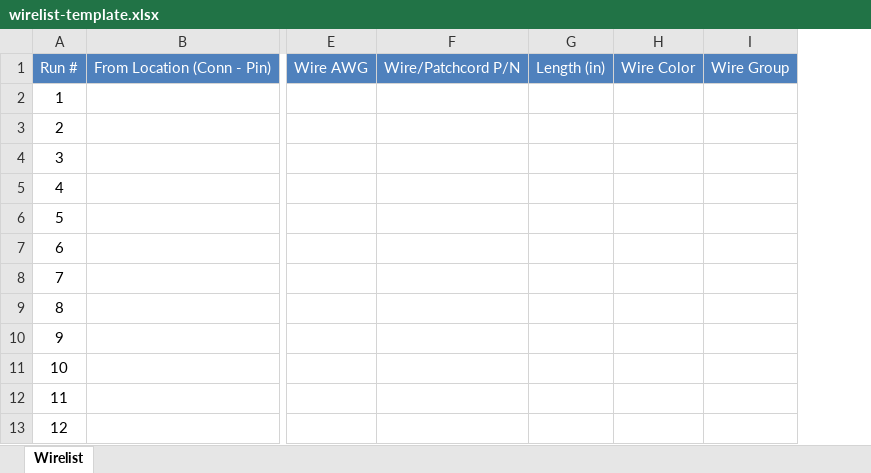
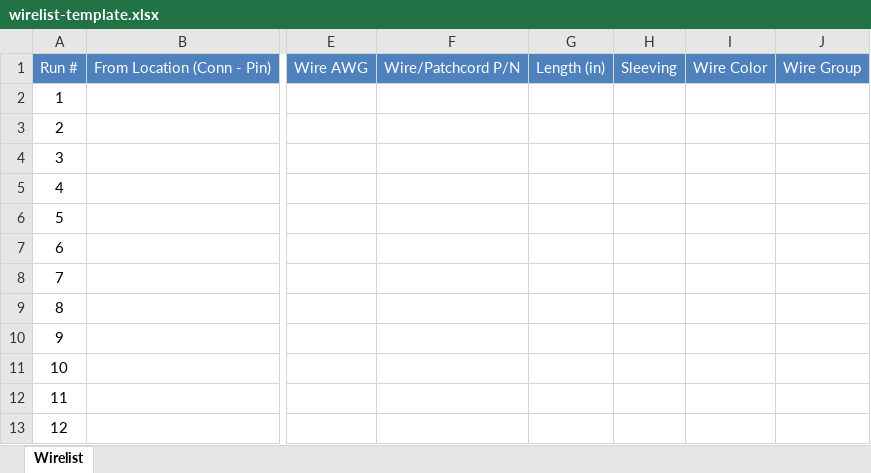
Before and after one commit to Meckert0/Cursor, an Excel workbook: data/wirelist-template.xlsx, sheet Wirelist, drawn as a sheet; only a part is shown, gaps mark what is left out; values as stored, in another font and other column widths than the file's, no borders; charts and pictures and conditional formats and table styles not drawn; the diff names each change by its address in the sheet, - before the commit and + after, or states it on an @@ line.

```diff
--- a/data/wirelist-template.xlsx (sheet Wirelist)
+++ b/data/wirelist-template.xlsx (sheet Wirelist)
+column H, row 1: Sleeving
```
Also changed, not shown: 43 other files.
